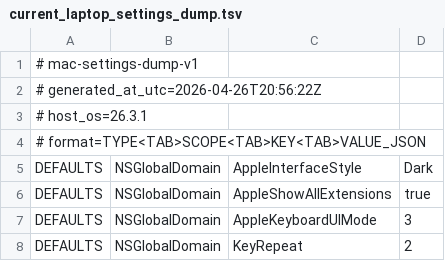
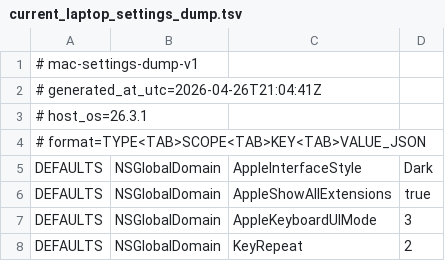
Before and after one commit to Aternus/new-mac-setup, a TSV file: settings-mirror/dumps/current_laptop_settings_dump.tsv, drawn as a sheet; only a part is shown.

```diff
--- a/settings-mirror/dumps/current_laptop_settings_dump.tsv
+++ b/settings-mirror/dumps/current_laptop_settings_dump.tsv
@@ -1,3 +1,3 @@
 # mac-settings-dump-v1
-# generated_at_utc=2026-04-26T20:56:22Z
+# generated_at_utc=2026-04-26T21:04:41Z
 # host_os=26.3.1
```
Also changed, not shown: 2 other files.
